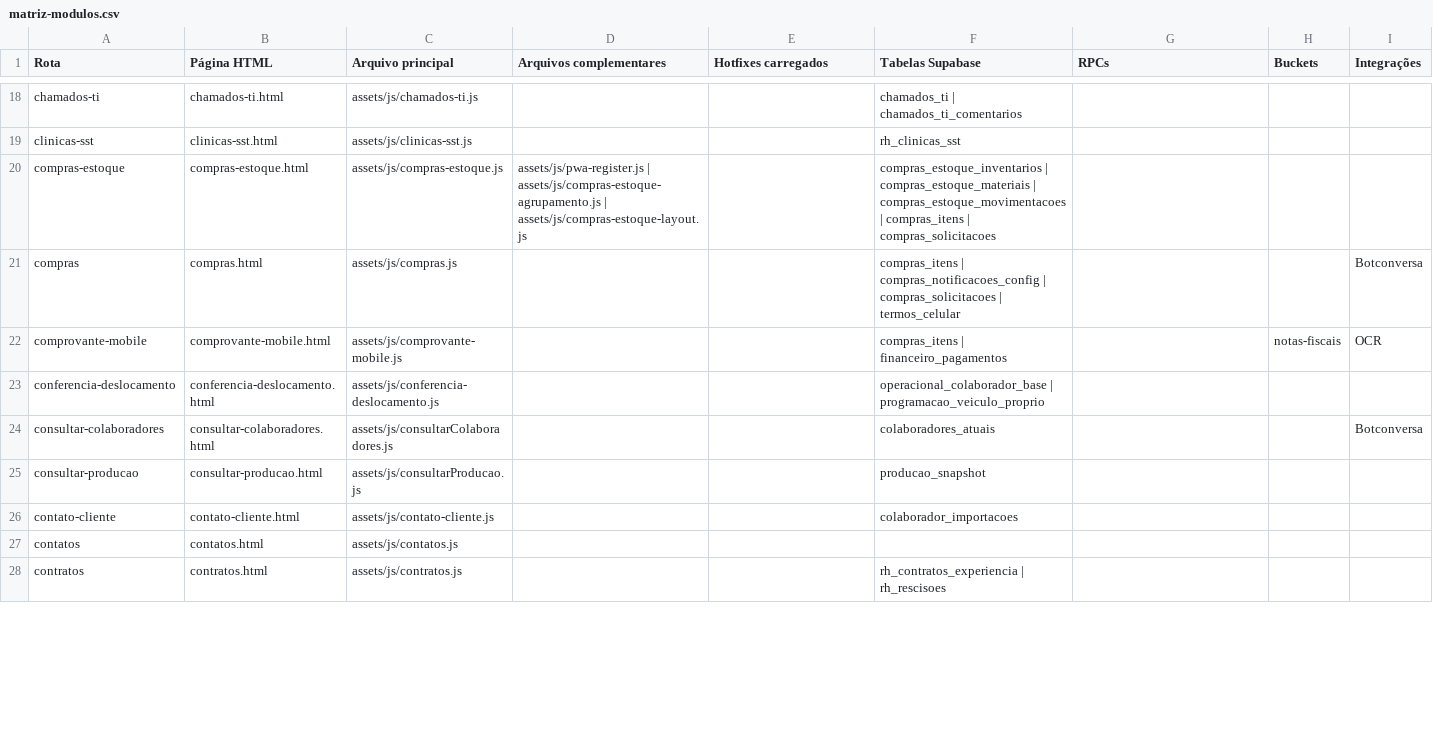
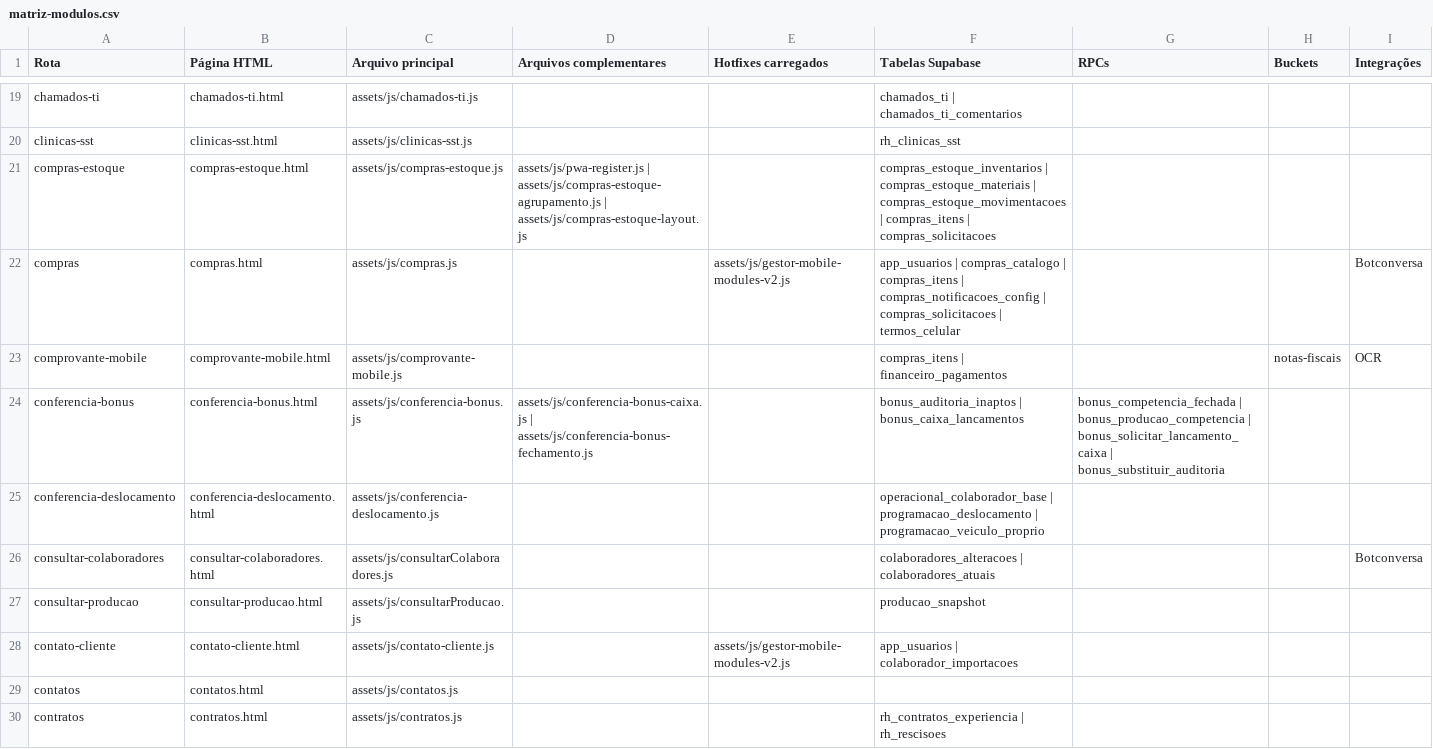
Before and after one commit to graomilTI/painel-web, a CSV file: docs/inventario/matriz-modulos.csv, drawn as a sheet; only a part is shown, gaps mark what is left out; the diff covers the shown part only.

Commit message:
refactor(programacao): consolida hotfixes no fluxo principal

```diff
--- a/docs/inventario/matriz-modulos.csv
+++ b/docs/inventario/matriz-modulos.csv
@@ -20,8 +21,9 @@
 "compras-estoque";"compras-estoque.html";"assets/js/compras-estoque.js";"assets/js/pwa-register.js | assets/js/compras-estoque-agrupamento.js | assets/js/compras-estoque-layout.js";"";"compras_estoque_inventarios | compras_estoque_materiais | compras_estoque_movimentacoes | compras_itens | compras_solicitacoes";"";"";""
-"compras";"compras.html";"assets/js/compras.js";"";"";"compras_itens | compras_notificacoes_config | compras_solicitacoes | termos_celular";"";"";"Botconversa"
+"compras";"compras.html";"assets/js/compras.js";"";"assets/js/gestor-mobile-modules-v2.js";"app_usuarios | compras_catalogo | compras_itens | compras_notificacoes_config | compras_solicitacoes | termos_celular";"";"";"Botconversa"
 "comprovante-mobile";"comprovante-mobile.html";"assets/js/comprovante-mobile.js";"";"";"compras_itens | financeiro_pagamentos";"";"notas-fiscais";"OCR"
-"conferencia-deslocamento";"conferencia-deslocamento.html";"assets/js/conferencia-deslocamento.js";"";"";"operacional_colaborador_base | programacao_veiculo_proprio";"";"";""
-"consultar-colaboradores";"consultar-colaboradores.html";"assets/js/consultarColaboradores.js";"";"";"colaboradores_atuais";"";"";"Botconversa"
+"conferencia-bonus";"conferencia-bonus.html";"assets/js/conferencia-bonus.js";"assets/js/conferencia-bonus-caixa.js | assets/js/conferencia-bonus-fechamento.js";"";"bonus_auditoria_inaptos | bonus_caixa_lancamentos";"bonus_competencia_fechada | bonus_producao_competencia | bonus_solicitar_lancamento_caixa | bonus_substituir_auditoria";"";""
+"conferencia-deslocamento";"conferencia-deslocamento.html";"assets/js/conferencia-deslocamento.js";"";"";"operacional_colaborador_base | programacao_deslocamento | programacao_veiculo_proprio";"";"";""
+"consultar-colaboradores";"consultar-colaboradores.html";"assets/js/consultarColaboradores.js";"";"";"colaboradores_alteracoes | colaboradores_atuais";"";"";"Botconversa"
 "consultar-producao";"consultar-producao.html";"assets/js/consultarProducao.js";"";"";"producao_snapshot";"";"";""
-"contato-cliente";"contato-cliente.html";"assets/js/contato-cliente.js";"";"";"colaborador_importacoes";"";"";""
+"contato-cliente";"contato-cliente.html";"assets/js/contato-cliente.js";"";"assets/js/gestor-mobile-modules-v2.js";"app_usuarios | colaborador_importacoes";"";"";""
 "contatos";"contatos.html";"assets/js/contatos.js";"";"";"";"";"";""
```
Also changed, not shown: 12 added rows and 60 edited cells elsewhere in this file, docs/inventario/hotfixes.csv, docs/inventario/rpcs.csv, 43 other files.
